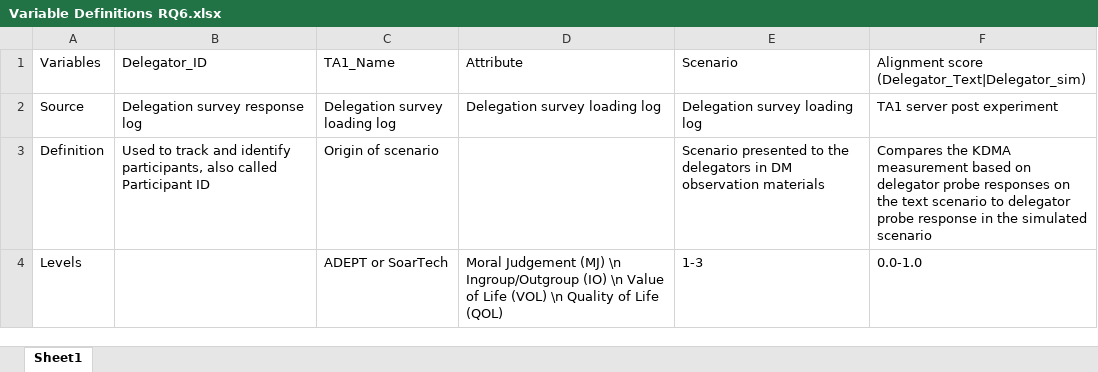
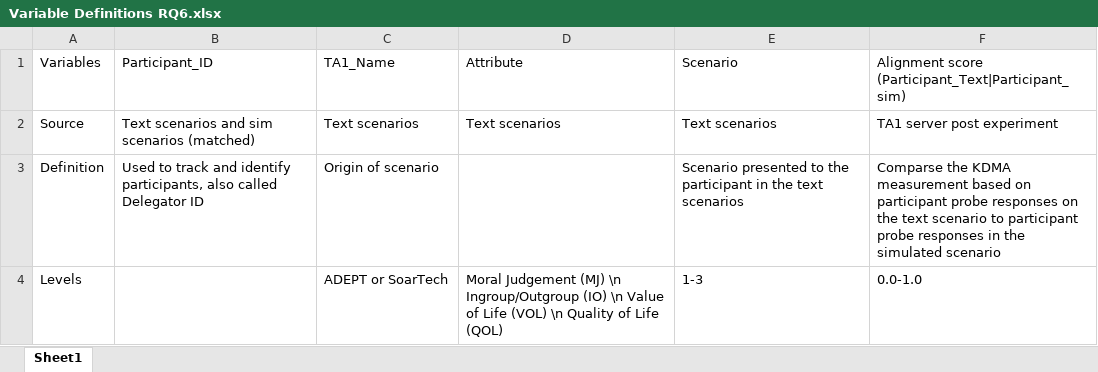
Before and after one commit to NextCenturyCorporation/itm-evaluation-dashboard, an Excel workbook: dashboard-ui/src/components/DRE-Research/variables/Variable Definitions RQ6.xlsx, sheet Sheet1, drawn as a sheet; values as stored, in another font and other column widths than the file's, no borders; the diff names each change by its address in the sheet, - before the commit and + after, or states it on an @@ line.

```diff
--- a/dashboard-ui/src/components/DRE-Research/variables/Variable Definitions RQ6.xlsx (sheet Sheet1)
+++ b/dashboard-ui/src/components/DRE-Research/variables/Variable Definitions RQ6.xlsx (sheet Sheet1)
-B1: Delegator_ID
+B1: Participant_ID
-F1: Alignment score (Delegator_Text|Delegator_sim)
+F1: Alignment score (Participant_Text|Participant_sim)
-B2: Delegation survey response log
+B2: Text scenarios and sim scenarios (matched)
-C2: Delegation survey loading log
+C2: Text scenarios
-D2: Delegation survey loading log
+D2: Text scenarios
-E2: Delegation survey loading log
+E2: Text scenarios
-B3: …also called Participant ID
+B3: …also called Delegator ID
-E3: …to the delegators in DM observation materials
+E3: …to the participant in the text scenarios
-F3: Compares the KDMA measurement based on delegator probe responses on the text scenario to delegator probe response in the…
+F3: Comparse the KDMA measurement based on participant probe responses on the text scenario to participant probe responses in the…
```
Also changed, not shown: dashboard-ui/src/components/DRE-Research/variables/Variable Definitions RQ5.xlsx, dashboard-ui/src/components/DRE-Research/variables/Variable Definitions RQ8.xlsx, 4 other files.
